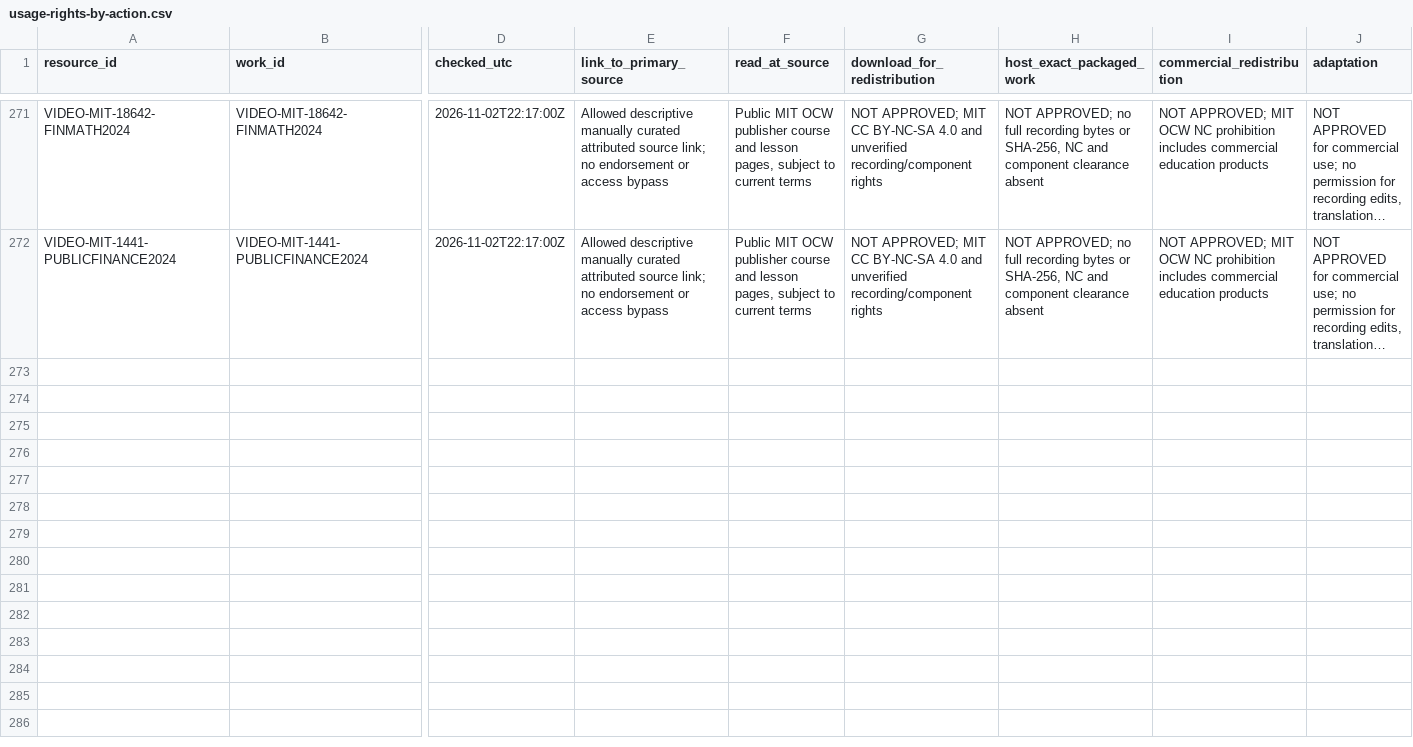
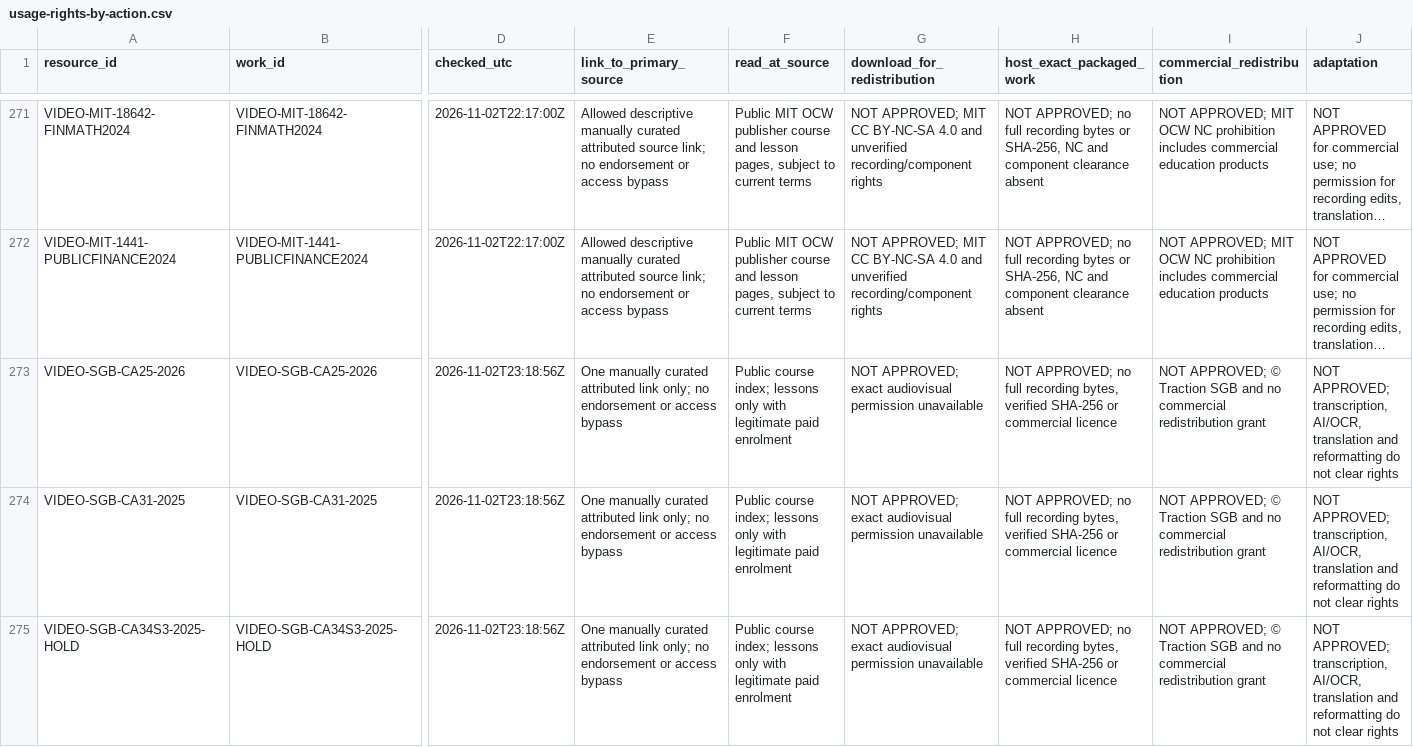
Before and after one commit to StudyMate-N/Certiprep, a CSV file: research-library/kenya-cpa/session-2026-11-01/rights/usage-rights-by-action.csv, drawn as a sheet; only a part is shown, gaps mark what is left out; long unchanged cells end in …; rows hold the shown columns only; the diff names each change by its address in the sheet, - before the commit and + after, or states it on an @@ line.

Commit message:
CPA video: add gated CA25/CA31 indexes, CA34S3 HOLD and IFRS18 currency warning

```diff
--- a/research-library/kenya-cpa/session-2026-11-01/rights/usage-rights-by-action.csv
+++ b/research-library/kenya-cpa/session-2026-11-01/rights/usage-rights-by-action.csv
+row 273: VIDEO-SGB-CA25-2026 | VIDEO-SGB-CA25-2026 | 2026-11-02T23:18:56Z | One manually curated attributed link only; no endorsement or access bypass | Public course index; lessons only with legitimate paid enrolment | NOT APPROVED; exact audiovisual permission unavailable | NOT APPROVED; no full recording bytes, verified SHA-256 or commercial licence | NOT APPROVED; © Traction SGB and no commercial redistribution grant | NOT APPROVED; transcription, AI/OCR, translation and reformatting do not clear rights
+row 274: VIDEO-SGB-CA31-2025 | VIDEO-SGB-CA31-2025 | 2026-11-02T23:18:56Z | One manually curated attributed link only; no endorsement or access bypass | Public course index; lessons only with legitimate paid enrolment | NOT APPROVED; exact audiovisual permission unavailable | NOT APPROVED; no full recording bytes, verified SHA-256 or commercial licence | NOT APPROVED; © Traction SGB and no commercial redistribution grant | NOT APPROVED; transcription, AI/OCR, translation and reformatting do not clear rights
+row 275: VIDEO-SGB-CA34S3-2025-HOLD | VIDEO-SGB-CA34S3-2025-HOLD | 2026-11-02T23:18:56Z | One manually curated attributed link only; no endorsement or access bypass | Public course index; lessons only with legitimate paid enrolment | NOT APPROVED; exact audiovisual permission unavailable | NOT APPROVED; no full recording bytes, verified SHA-256 or commercial licence | NOT APPROVED; © Traction SGB and no commercial redistribution grant | NOT APPROVED; transcription, AI/OCR, translation and reformatting do not clear rights
```
Also changed, not shown: research-library/kenya-cpa/video-catalogue/video-coverage.csv, 17 other files.
